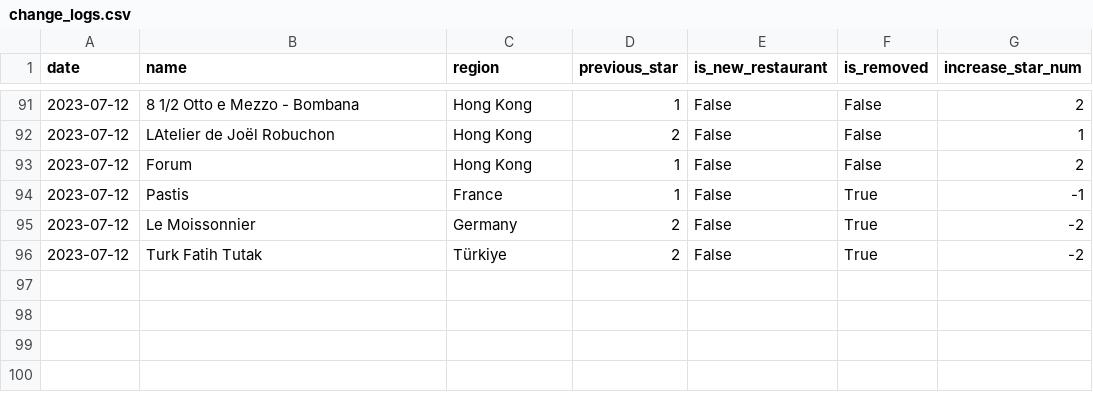
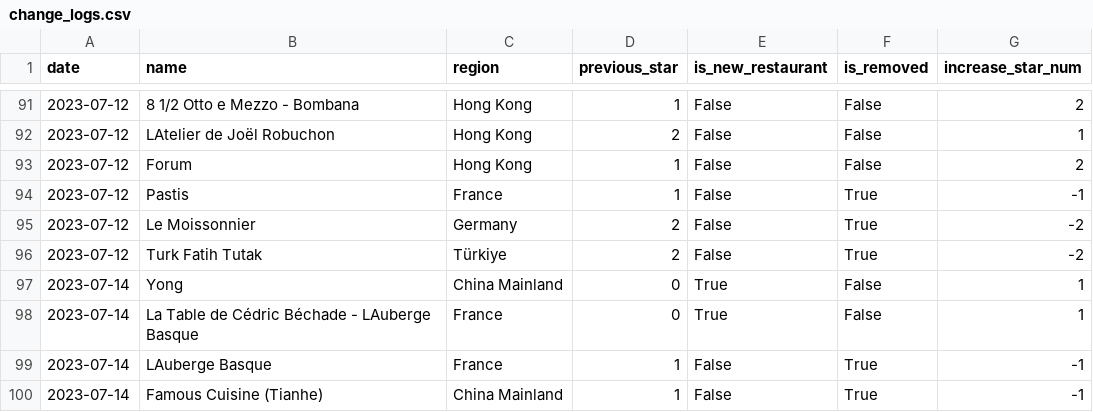
Before and after one commit to dunkevid/michelin-star-data, a CSV file: data/change_logs.csv, drawn as a sheet; only a part is shown, gaps mark what is left out.

```diff
--- a/data/change_logs.csv
+++ b/data/change_logs.csv
@@ -96 +96,5 @@ date,name,region,previous_star,is_new_restaurant,is_removed,increase_star_num
 2023-07-12,Turk Fatih Tutak,Türkiye,2,False,True,-2
+2023-07-14,Yong,China Mainland,0,True,False,1
+2023-07-14,La Table de Cédric Béchade - LAuberge Basque,France,0,True,False,1
+2023-07-14,LAuberge Basque,France,1,False,True,-1
+2023-07-14,Famous Cuisine (Tianhe),China Mainland,1,False,True,-1
```
Also changed, not shown: data/aggregator.csv.
